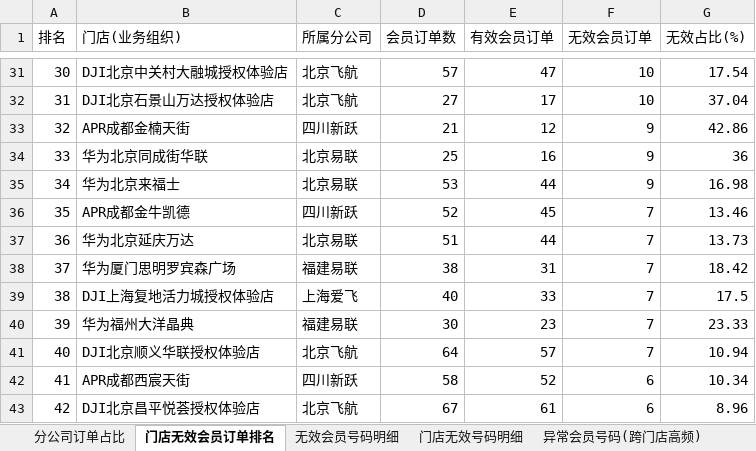
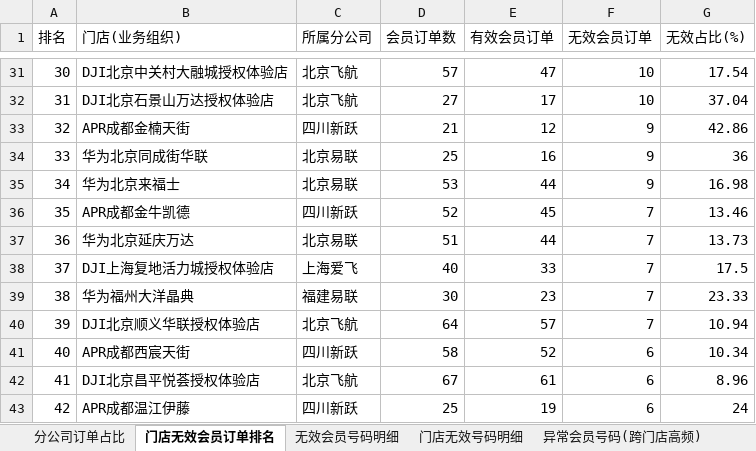
Before and after one commit to panghao007/retail-dashboard, an Excel workbook: d/2026-08-06_会员有效性分析.xlsx, sheet 门店无效会员订单排名, drawn as a sheet; only a part is shown, gaps mark what is left out; values as stored, in another font and other column widths than the file's, no borders; the diff covers the shown part only; the diff names each change by its address in the sheet, - before the commit and + after, or states it on an @@ line.

```diff
--- a/d/2026-08-06_会员有效性分析.xlsx (sheet 门店无效会员订单排名)
+++ b/d/2026-08-06_会员有效性分析.xlsx (sheet 门店无效会员订单排名)
-B38 (门店(业务组织)): 华为厦门思明罗宾森广场
+B38 (门店(业务组织)): DJI上海复地活力城授权体验店
-C38 (所属分公司): 福建易联
+C38 (所属分公司): 上海爱飞
-D38 (会员订单数): 38
+D38 (会员订单数): 40
-E38 (有效会员订单): 31
+E38 (有效会员订单): 33
-G38 (无效占比(%)): 18.42
+G38 (无效占比(%)): 17.5
-B39 (门店(业务组织)): DJI上海复地活力城授权体验店
+B39 (门店(业务组织)): 华为福州大洋晶典
-C39 (所属分公司): 上海爱飞
+C39 (所属分公司): 福建易联
-D39 (会员订单数): 40
+D39 (会员订单数): 30
-E39 (有效会员订单): 33
+E39 (有效会员订单): 23
-G39 (无效占比(%)): 17.5
+G39 (无效占比(%)): 23.33
-B40 (门店(业务组织)): 华为福州大洋晶典
+B40 (门店(业务组织)): DJI北京顺义华联授权体验店
-C40 (所属分公司): 福建易联
+C40 (所属分公司): 北京飞航
-D40 (会员订单数): 30
+D40 (会员订单数): 64
-E40 (有效会员订单): 23
+E40 (有效会员订单): 57
-G40 (无效占比(%)): 23.33
+G40 (无效占比(%)): 10.94
-B41 (门店(业务组织)): DJI北京顺义华联授权体验店
+B41 (门店(业务组织)): APR成都西宸天街
-C41 (所属分公司): 北京飞航
+C41 (所属分公司): 四川新跃
-D41 (会员订单数): 64
+D41 (会员订单数): 58
-E41 (有效会员订单): 57
+E41 (有效会员订单): 52
-F41 (无效会员订单): 7
+F41 (无效会员订单): 6
-G41 (无效占比(%)): 10.94
+G41 (无效占比(%)): 10.34
-B42 (门店(业务组织)): APR成都西宸天街
+B42 (门店(业务组织)): DJI北京昌平悦荟授权体验店
-C42 (所属分公司): 四川新跃
+C42 (所属分公司): 北京飞航
-D42 (会员订单数): 58
+D42 (会员订单数): 67
-E42 (有效会员订单): 52
+E42 (有效会员订单): 61
-G42 (无效占比(%)): 10.34
+G42 (无效占比(%)): 8.96
-B43 (门店(业务组织)): DJI北京昌平悦荟授权体验店
+B43 (门店(业务组织)): APR成都温江伊藤
-C43 (所属分公司): 北京飞航
+C43 (所属分公司): 四川新跃
-D43 (会员订单数): 67
+D43 (会员订单数): 25
-E43 (有效会员订单): 61
+E43 (有效会员订单): 19
-G43 (无效占比(%)): 8.96
+G43 (无效占比(%)): 24
```
Also changed, not shown: 495 edited cells elsewhere in this sheet, sheet 门店无效号码明细, sheet 无效会员号码明细, sheet 分公司订单占比, other sheet tabs, 2 other files.
